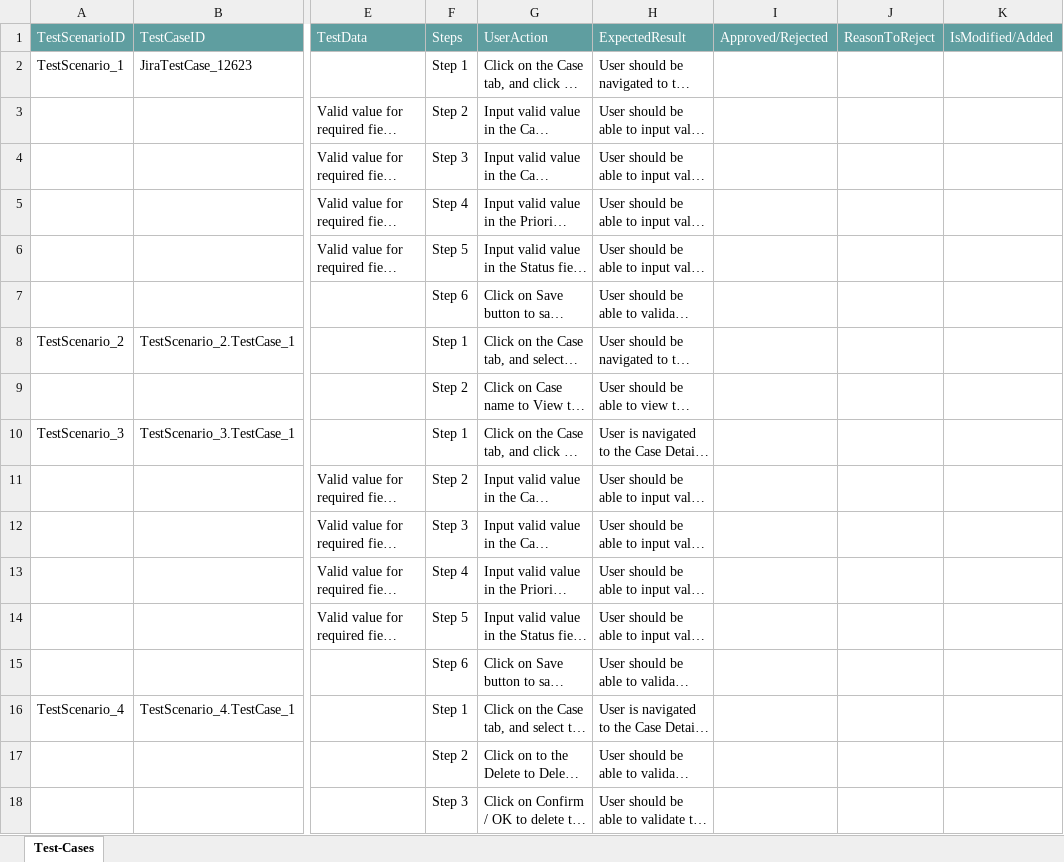
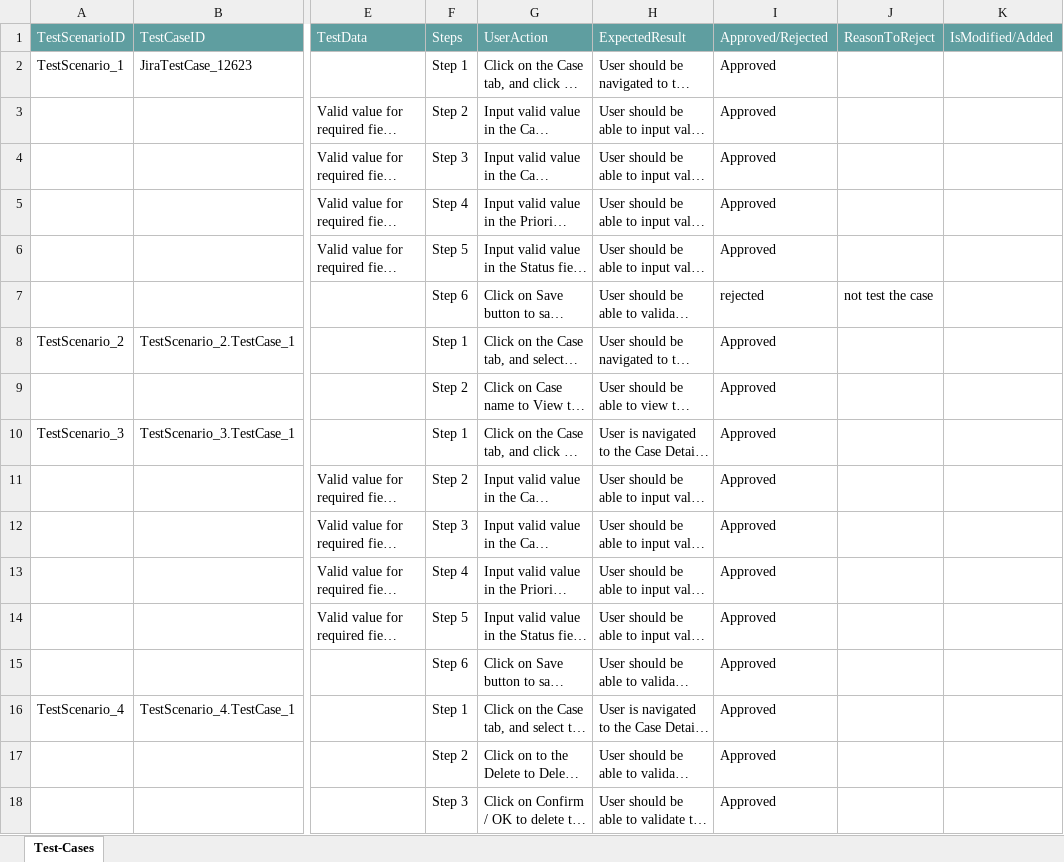
Before and after one commit to ShaikMohamedIrfan/Jirademo, an Excel workbook: mapjira.xlsx, sheet Test-Cases, drawn as a sheet; only a part is shown, gaps mark what is left out; long unchanged cells end in …; values as stored, in another font and other column widths than the file's, no borders; table styles not drawn; the diff names each change by its address in the sheet, - before the commit and + after, or states it on an @@ line.

Commit message:
Add files via upload

```diff
--- a/mapjira.xlsx (sheet Test-Cases)
+++ b/mapjira.xlsx (sheet Test-Cases)
-I2:I6: (empty)
+I2:I6: Approved
-I7: (empty)
+I7: rejected
-J7: (empty)
+J7: not test the case
-I8:I18: (empty)
+I8:I18: Approved
```
